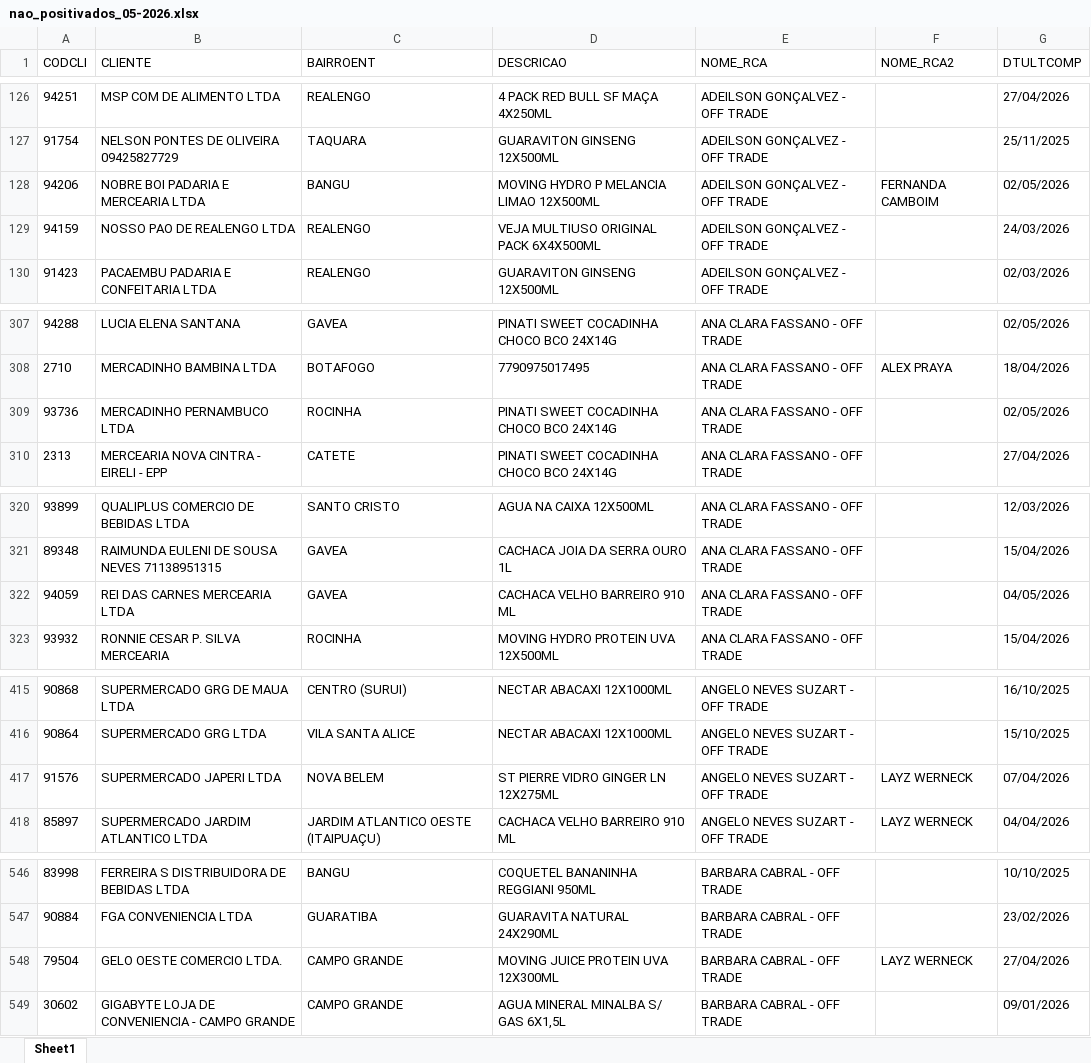
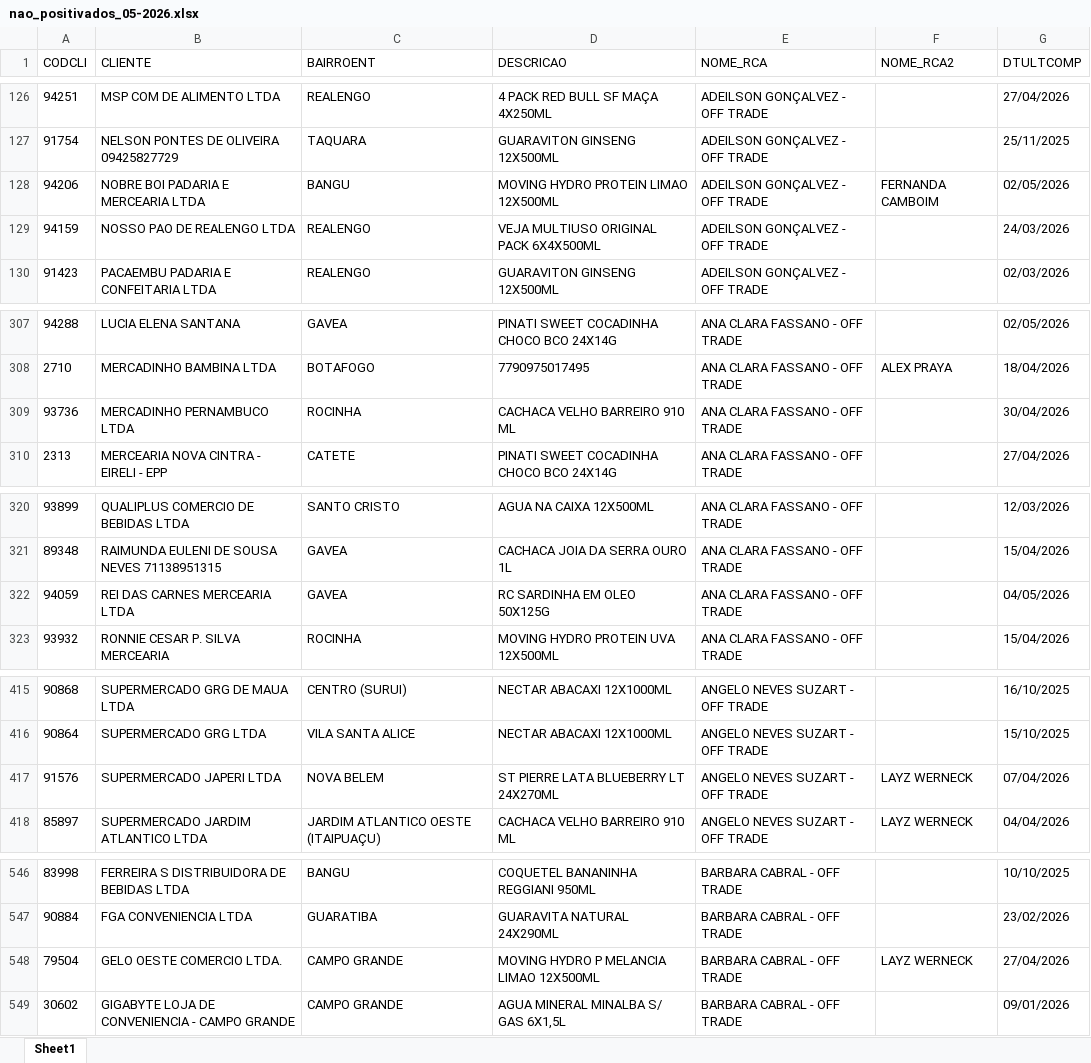
Before and after one commit to leonardocampos-cmd/offtrade, an Excel workbook: nao_positivados_05-2026.xlsx, sheet Sheet1, drawn as a sheet; only a part is shown, gaps mark what is left out; values as stored, in another font and other column widths than the file's, no borders; the diff covers the shown part only; the diff names each change by its address in the sheet, - before the commit and + after, or states it on an @@ line.

```diff
--- a/nao_positivados_05-2026.xlsx (sheet Sheet1)
+++ b/nao_positivados_05-2026.xlsx (sheet Sheet1)
-D128 (DESCRICAO): MOVING HYDRO P MELANCIA LIMAO 12X500ML
+D128 (DESCRICAO): MOVING HYDRO PROTEIN LIMAO 12X500ML
-D309 (DESCRICAO): PINATI SWEET COCADINHA CHOCO BCO 24X14G
+D309 (DESCRICAO): CACHACA VELHO BARREIRO 910 ML
-G309 (DTULTCOMP): 02/05/2026
+G309 (DTULTCOMP): 30/04/2026
-D322 (DESCRICAO): CACHACA VELHO BARREIRO 910 ML
+D322 (DESCRICAO): RC SARDINHA EM OLEO 50X125G
-D417 (DESCRICAO): ST PIERRE VIDRO GINGER LN 12X275ML
+D417 (DESCRICAO): ST PIERRE LATA BLUEBERRY LT 24X270ML
-D548 (DESCRICAO): MOVING JUICE PROTEIN UVA 12X300ML
+D548 (DESCRICAO): MOVING HYDRO P MELANCIA LIMAO 12X500ML
```
Also changed, not shown: 4 edited cells elsewhere in this sheet, 2 other files.
